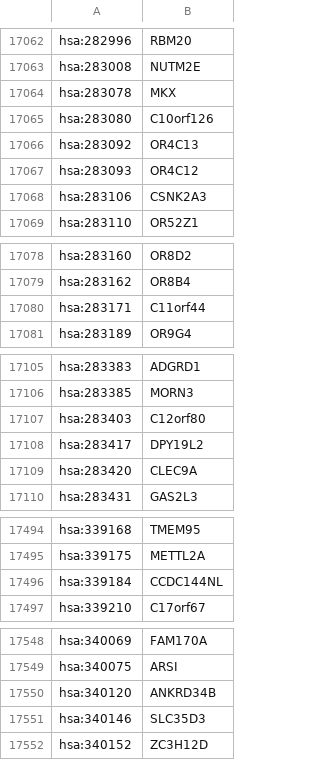
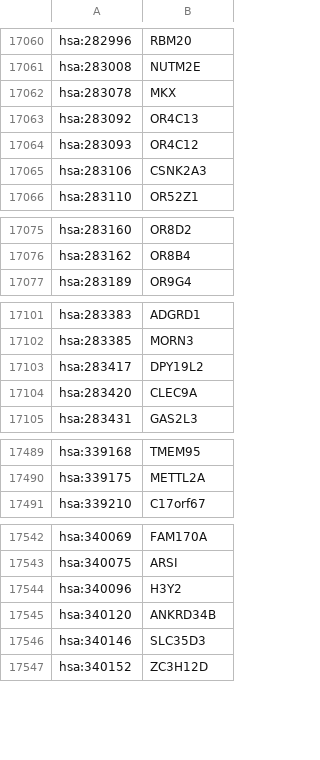
Before and after one commit to arnaudporet/kgml2sif, a CSV file: conv/kegg2symbol.csv, drawn as a sheet; only a part is shown, gaps mark what is left out; the diff covers the shown part only.

```diff
--- a/conv/kegg2symbol.csv
+++ b/conv/kegg2symbol.csv
@@ -17064,3 +17062,2 @@ hsa:283008;NUTM2E
 hsa:283078;MKX
-hsa:283080;C10orf126
 hsa:283092;OR4C13
@@ -17079,3 +17076,2 @@ hsa:283160;OR8D2
 hsa:283162;OR8B4
-hsa:283171;C11orf44
 hsa:283189;OR9G4
@@ -17106,3 +17102,2 @@ hsa:283383;ADGRD1
 hsa:283385;MORN3
-hsa:283403;C12orf80
 hsa:283417;DPY19L2
@@ -17495,3 +17490,2 @@ hsa:339168;TMEM95
 hsa:339175;METTL2A
-hsa:339184;CCDC144NL
 hsa:339210;C17orf67
@@ -17549,2 +17543,3 @@ hsa:340069;FAM170A
 hsa:340075;ARSI
+hsa:340096;H3Y2
 hsa:340120;ANKRD34B
```
Also changed, not shown: 1 added row and 34 removed rows elsewhere in this file, 1 other file.
